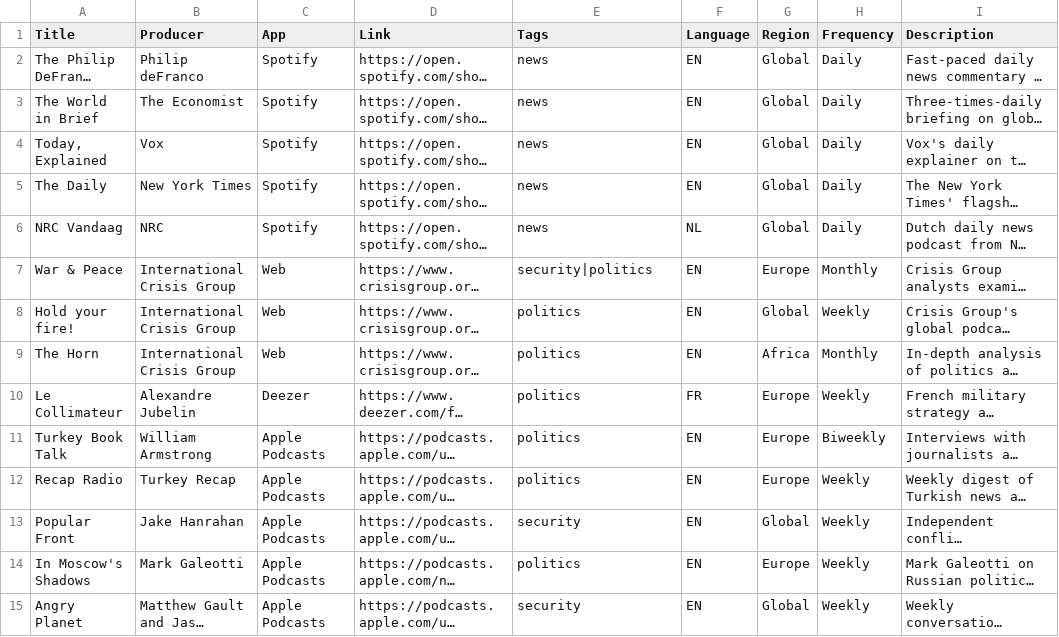
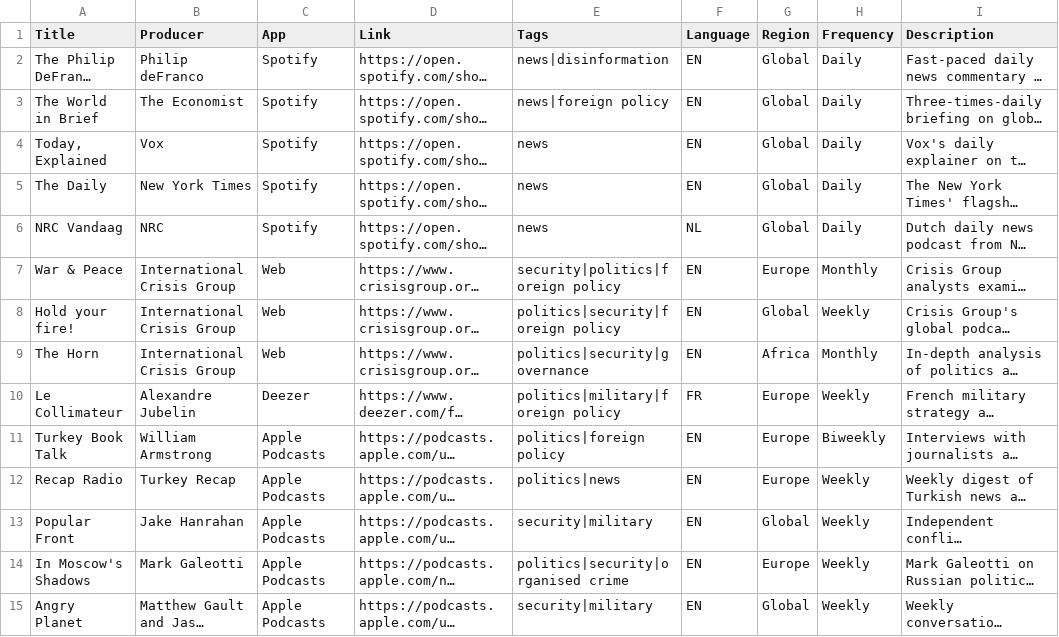
Before and after one commit to OSDC-team/InPod, a CSV file: data/podcasts.csv, drawn as a sheet; only a part is shown; long unchanged cells end in …; the diff covers the shown part only; the diff names each change by its address in the sheet, - before the commit and + after, or states it on an @@ line.

Commit message:
New data.

```diff
--- a/data/podcasts.csv
+++ b/data/podcasts.csv
-E2 (Tags): news
+E2 (Tags): news|disinformation
-E3 (Tags): news
+E3 (Tags): news|foreign policy
-E7 (Tags): security|politics
+E7 (Tags): security|politics|foreign policy
-E8 (Tags): politics
+E8 (Tags): politics|security|foreign policy
-E9 (Tags): politics
+E9 (Tags): politics|security|governance
-E10 (Tags): politics
+E10 (Tags): politics|military|foreign policy
-E11 (Tags): politics
+E11 (Tags): politics|foreign policy
-E12 (Tags): politics
+E12 (Tags): politics|news
-E13 (Tags): security
+E13 (Tags): security|military
-E14 (Tags): politics
+E14 (Tags): politics|security|organised crime
-E15 (Tags): security
+E15 (Tags): security|military
```
Also changed, not shown: 3 added rows and 72 edited cells elsewhere in this file.
